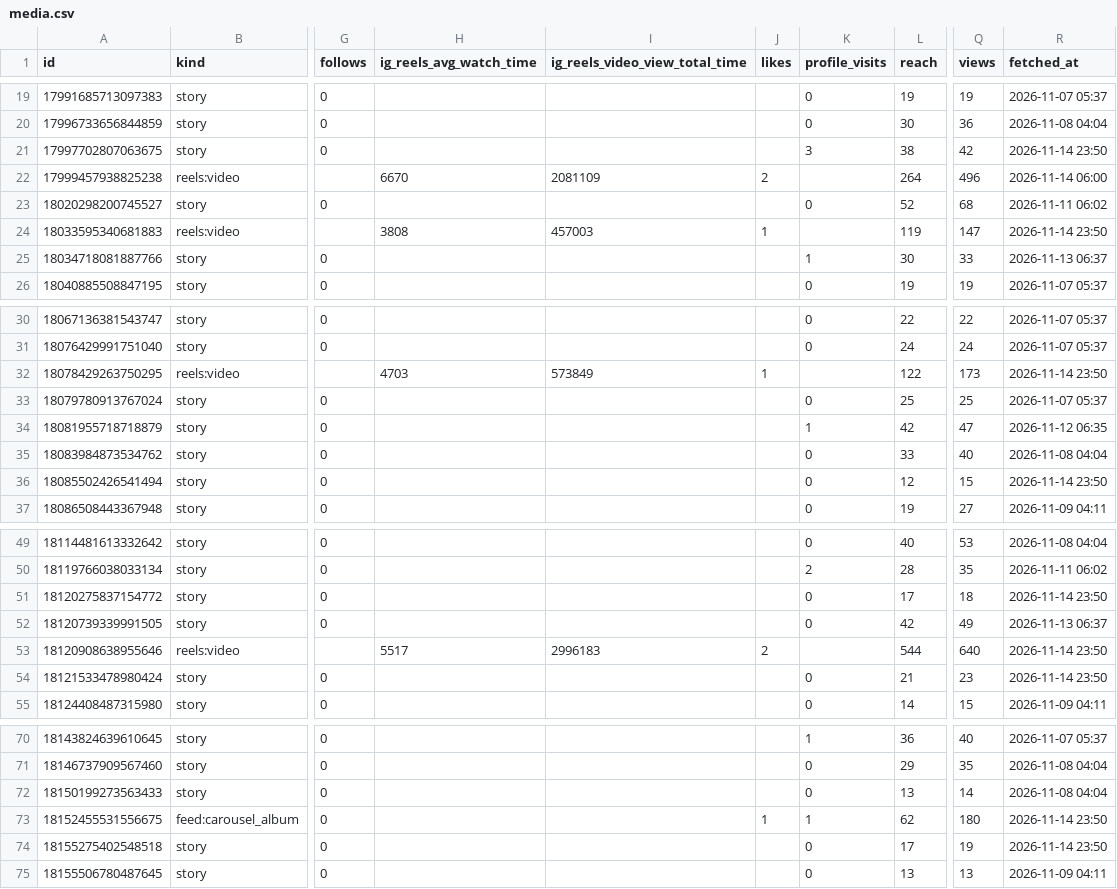
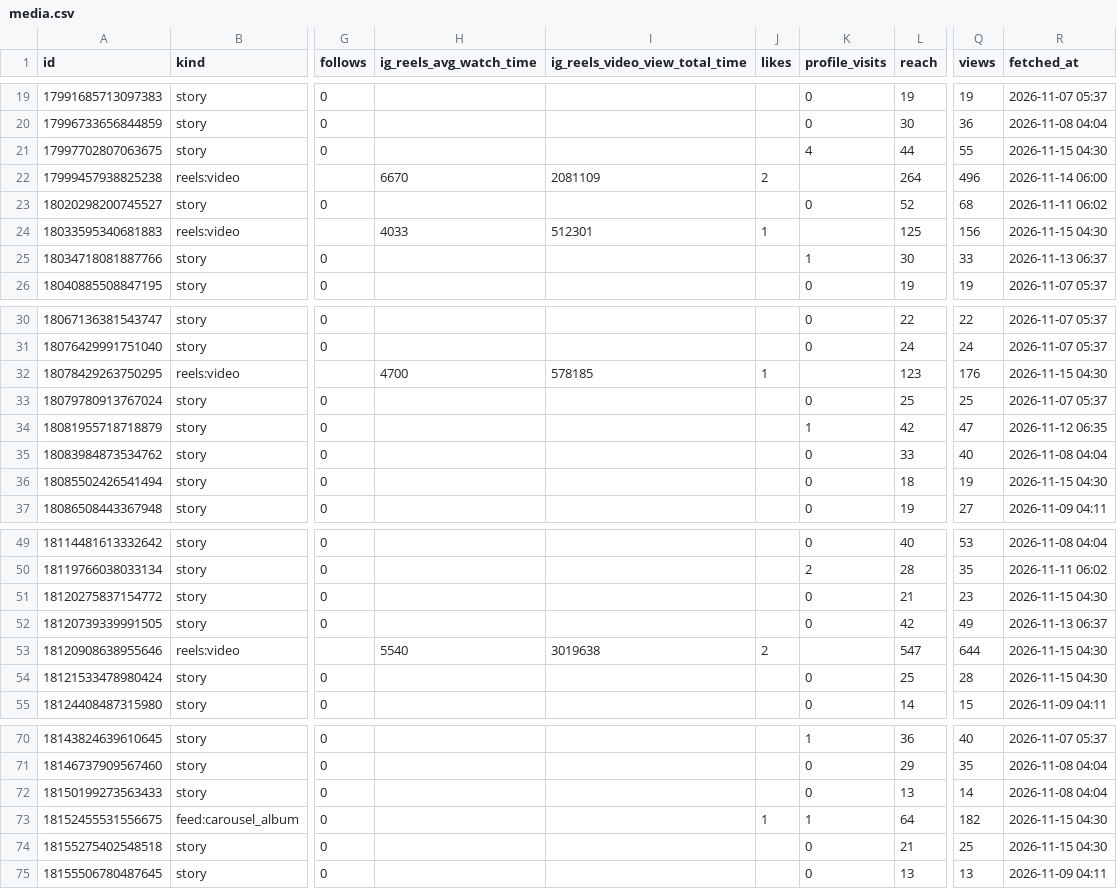
Before and after one commit to kiichi4268/-ai_employees-, a CSV file: data/insights/media.csv, drawn as a sheet; only a part is shown, gaps mark what is left out; the diff covers the shown part only; the diff names each change by its address in the sheet, - before the commit and + after, or states it on an @@ line.

```diff
--- a/data/insights/media.csv
+++ b/data/insights/media.csv
-K21 (profile_visits): 3
+K21 (profile_visits): 4
-L21 (reach): 38
+L21 (reach): 44
-Q21 (views): 42
+Q21 (views): 55
-R21 (fetched_at): 2026-11-14 23:50
+R21 (fetched_at): 2026-11-15 04:30
-H24 (ig_reels_avg_watch_time): 3808
+H24 (ig_reels_avg_watch_time): 4033
-I24 (ig_reels_video_view_total_time): 457003
+I24 (ig_reels_video_view_total_time): 512301
-L24 (reach): 119
+L24 (reach): 125
-Q24 (views): 147
+Q24 (views): 156
-R24 (fetched_at): 2026-11-14 23:50
+R24 (fetched_at): 2026-11-15 04:30
-H32 (ig_reels_avg_watch_time): 4703
+H32 (ig_reels_avg_watch_time): 4700
-I32 (ig_reels_video_view_total_time): 573849
+I32 (ig_reels_video_view_total_time): 578185
-L32 (reach): 122
+L32 (reach): 123
-Q32 (views): 173
+Q32 (views): 176
-R32 (fetched_at): 2026-11-14 23:50
+R32 (fetched_at): 2026-11-15 04:30
-L36 (reach): 12
+L36 (reach): 18
-Q36 (views): 15
+Q36 (views): 19
-R36 (fetched_at): 2026-11-14 23:50
+R36 (fetched_at): 2026-11-15 04:30
-L51 (reach): 17
+L51 (reach): 21
-Q51 (views): 18
+Q51 (views): 23
-R51 (fetched_at): 2026-11-14 23:50
+R51 (fetched_at): 2026-11-15 04:30
-H53 (ig_reels_avg_watch_time): 5517
+H53 (ig_reels_avg_watch_time): 5540
-I53 (ig_reels_video_view_total_time): 2996183
+I53 (ig_reels_video_view_total_time): 3019638
-L53 (reach): 544
+L53 (reach): 547
-Q53 (views): 640
+Q53 (views): 644
-R53:R54 (fetched_at): 2026-11-14 23:50
+R53:R54 (fetched_at): 2026-11-15 04:30
-L54 (reach): 21
+L54 (reach): 25
-Q54 (views): 23
+Q54 (views): 28
-L73 (reach): 62
+L73 (reach): 64
-Q73 (views): 180
+Q73 (views): 182
-R73:R74 (fetched_at): 2026-11-14 23:50
+R73:R74 (fetched_at): 2026-11-15 04:30
-L74 (reach): 17
+L74 (reach): 21
-Q74 (views): 19
+Q74 (views): 25
```
Also changed, not shown: 37 edited cells elsewhere in this file, data/insights/account_daily.csv, 1 other file.
